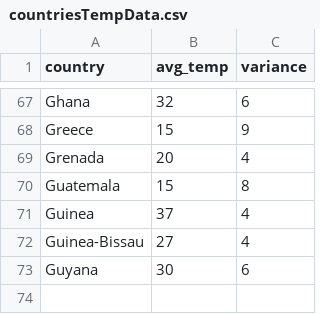
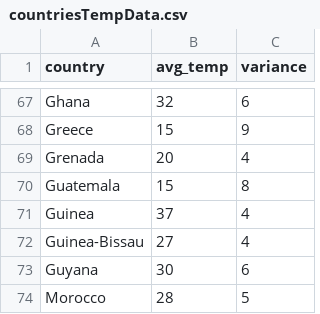
Before and after one commit to ambakkou/travel_agency, a CSV file: prediction-engine/src/main/resources/countriesTempData.csv, drawn as a sheet; only a part is shown, gaps mark what is left out; the diff names each change by its address in the sheet, - before the commit and + after, or states it on an @@ line.

Commit message:
Adding a country

```diff
--- a/prediction-engine/src/main/resources/countriesTempData.csv
+++ b/prediction-engine/src/main/resources/countriesTempData.csv
+row 74: Morocco | 28 | 5
```
Also changed, not shown: 2 other files.
